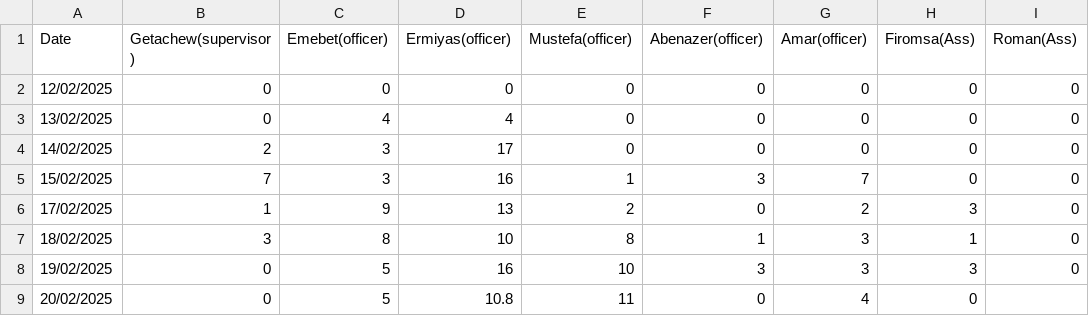
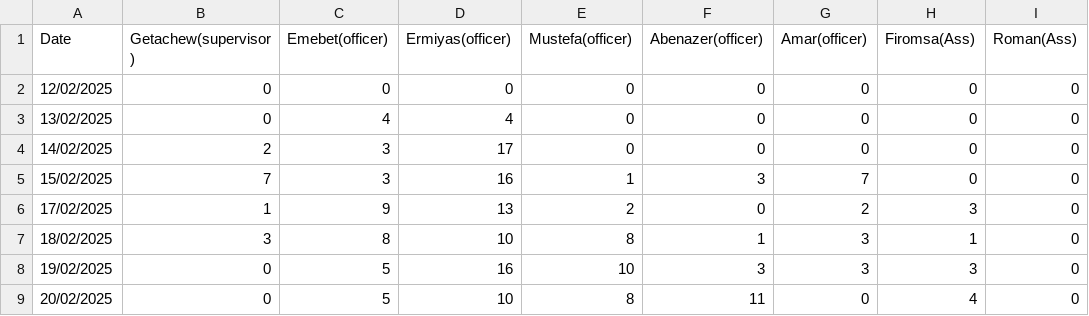
Before and after one commit to kersa-national-id-daily-report/registration_reports, a CSV file: data.csv, drawn as a sheet.

Commit message:
Update data.csv

```diff
--- a/data.csv
+++ b/data.csv
@@ -8,2 +8,2 @@ Date,Getachew(supervisor),Emebet(officer),Ermiyas(officer),Mustefa(officer),Aben
 19/02/2025,0,5,16,10,3,3,3,0
-20/02/2025,0,5,10.8,11,0,4,0
+20/02/2025,0,5,10,8,11,0,4,0
```
